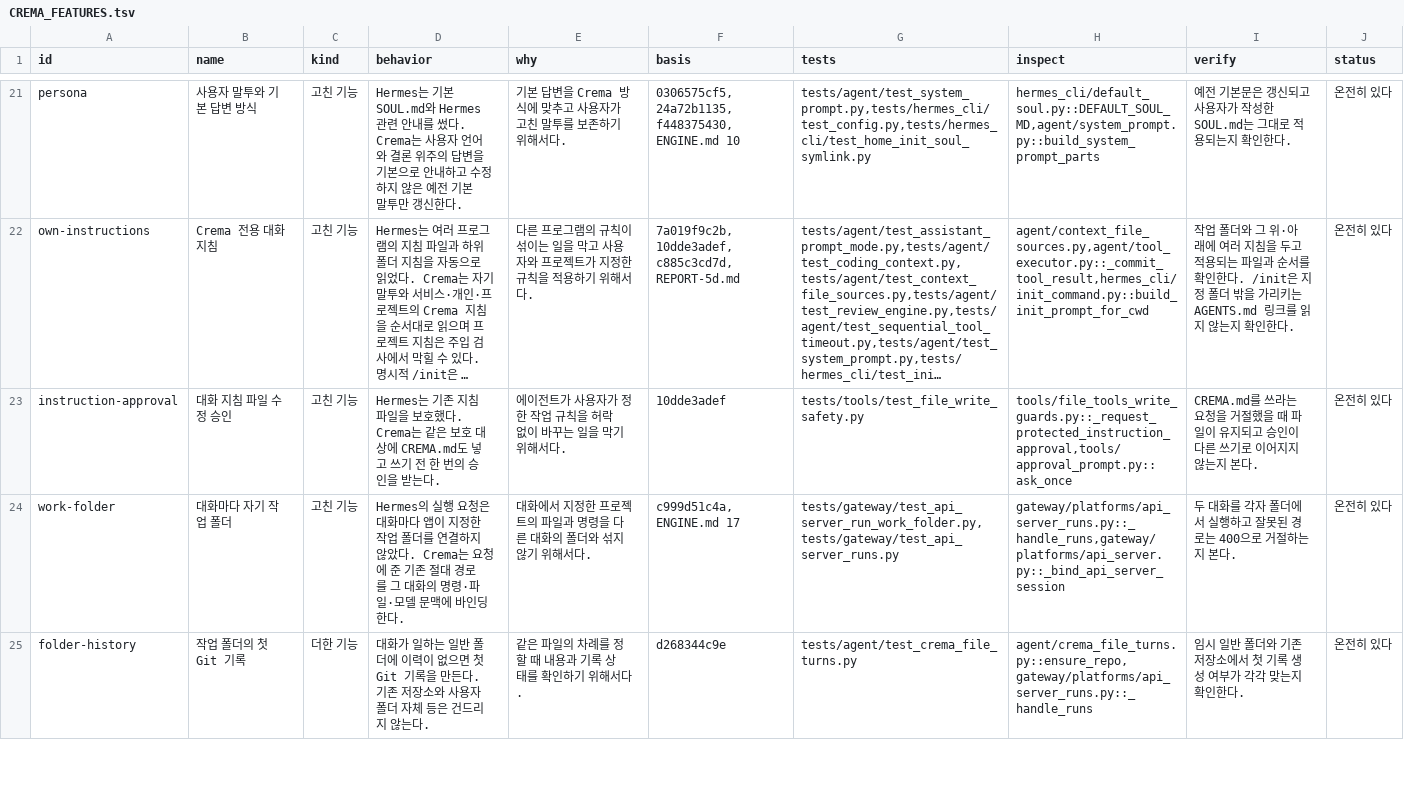
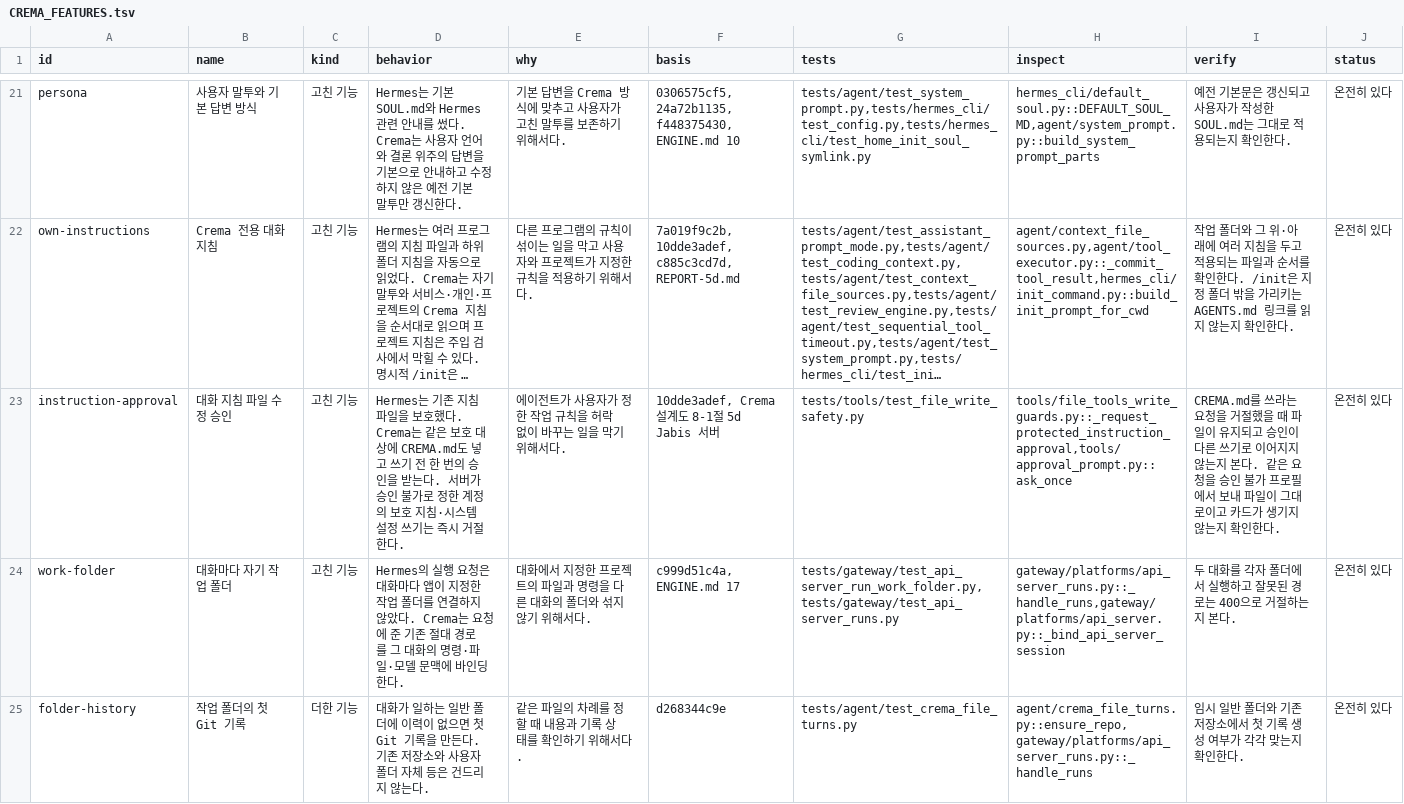
Before and after one commit to chaconne67/crema-engine, a TSV file: CREMA_FEATURES.tsv, drawn as a sheet; only a part is shown, gaps mark what is left out; long unchanged cells end in …; the diff covers the shown part only; the diff names each change by its address in the sheet, - before the commit and + after, or states it on an @@ line.

Commit message:
Jabis 보호 파일 쓰기 승인 차단과 서버판 사용 안내 (설계도 5d-fc-server)

```diff
--- a/CREMA_FEATURES.tsv
+++ b/CREMA_FEATURES.tsv
-D23 (behavior): …받는다.
+D23 (behavior): …받는다. 서버가 승인 불가로 정한 계정의 보호 지침·시스템 설정 쓰기는 즉시 거절한다.
-F23 (basis): 10dde3adef
+F23 (basis): 10dde3adef, Crema 설계도 8-1절 5d Jabis 서버
-I23 (verify): …본다.
+I23 (verify): …본다. 같은 요청을 승인 불가 프로필에서 보내 파일이 그대로이고 카드가 생기지 않는지 확인한다.
```
Also changed, not shown: 2 edited cells elsewhere in this file, CREMA_CHANGES.tsv, 2 other files.
